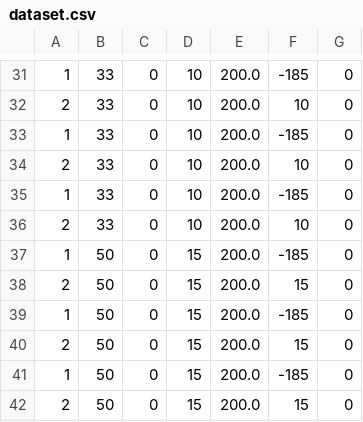
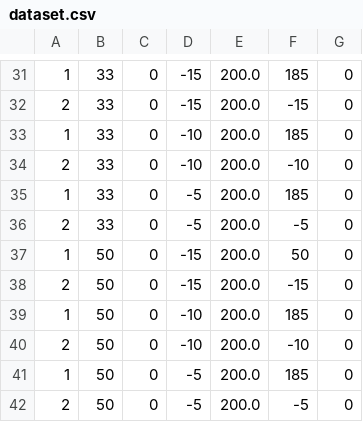
Before and after one commit to rafaie/CTRNN_VAgent, a CSV file: dataset.csv, drawn as a sheet; only a part is shown, gaps mark what is left out; the diff covers the shown part only.

```diff
--- a/dataset.csv
+++ b/dataset.csv
@@ -31,12 +31,12 @@
-1,33,0,10,200.0,-185,0
-2,33,0,10,200.0,10,0
-1,33,0,10,200.0,-185,0
-2,33,0,10,200.0,10,0
-1,33,0,10,200.0,-185,0
-2,33,0,10,200.0,10,0
-1,50,0,15,200.0,-185,0
-2,50,0,15,200.0,15,0
-1,50,0,15,200.0,-185,0
-2,50,0,15,200.0,15,0
-1,50,0,15,200.0,-185,0
-2,50,0,15,200.0,15,0
+1,33,0,-15,200.0,185,0
+2,33,0,-15,200.0,-15,0
+1,33,0,-10,200.0,185,0
+2,33,0,-10,200.0,-10,0
+1,33,0,-5,200.0,185,0
+2,33,0,-5,200.0,-5,0
+1,50,0,-15,200.0,50,0
+2,50,0,-15,200.0,-15,0
+1,50,0,-10,200.0,185,0
+2,50,0,-10,200.0,-10,0
+1,50,0,-5,200.0,185,0
+2,50,0,-5,200.0,-5,0
```
Also changed, not shown: 4 added rows, 4 removed rows and 31 edited cells elsewhere in this file, 1 other file.
